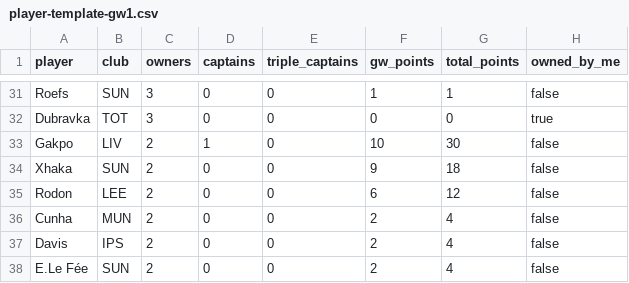
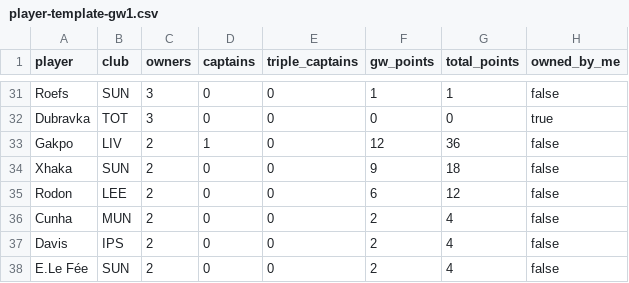
Before and after one commit to kanitnany-cloud/GPTxMe, a CSV file: mini-league/player-template-gw1.csv, drawn as a sheet; only a part is shown, gaps mark what is left out.

```diff
--- a/mini-league/player-template-gw1.csv
+++ b/mini-league/player-template-gw1.csv
@@ -32,3 +32,3 @@ Roefs,SUN,3,0,0,1,1,false
 Dubravka,TOT,3,0,0,0,0,true
-Gakpo,LIV,2,1,0,10,30,false
+Gakpo,LIV,2,1,0,12,36,false
 Xhaka,SUN,2,0,0,9,18,false
```
Also changed, not shown: mini-league/team-summary-gw1.csv, 1 other file.
